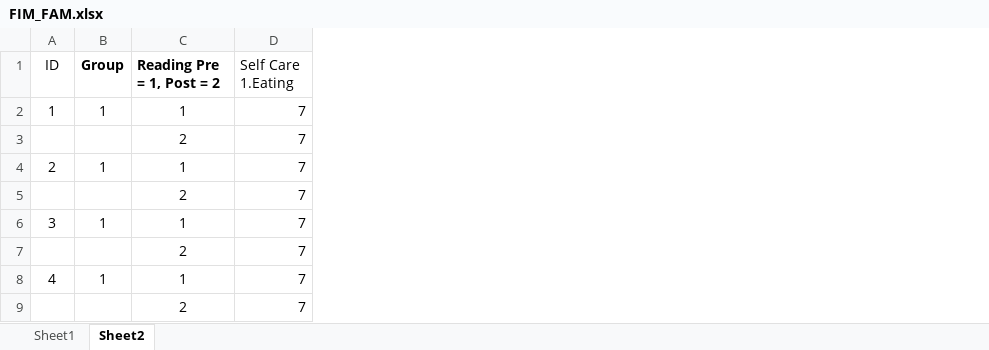
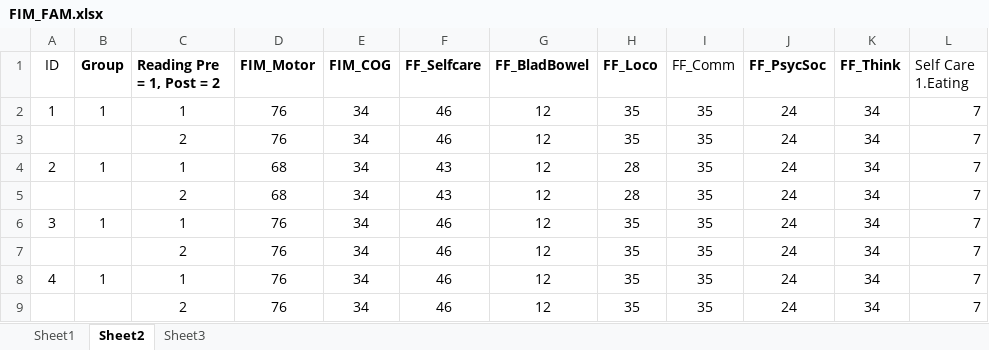
Before and after one commit to dralicecade/SCI, an Excel workbook: FIM_FAM.xlsx, sheet Sheet2, drawn as a sheet; only a part is shown; values as stored, in another font and other column widths than the file's, no borders; the diff names each change by its address in the sheet, - before the commit and + after, or states it on an @@ line.

```diff
--- a/FIM_FAM.xlsx (sheet Sheet2)
+++ b/FIM_FAM.xlsx (sheet Sheet2)
+sheet tab: Sheet3
+column D (FIM_Motor), rows 2-9: 76 | 76 | 68 | 68 | 76 | 76 | 76 | 76
+column E (FIM_COG), rows 2-9: all 34
+column F (FF_Selfcare), rows 2-9: 46 | 46 | 43 | 43 | 46 | 46 | 46 | 46
+column G (FF_BladBowel), rows 2-9: all 12
+column H (FF_Loco), rows 2-9: 35 | 35 | 28 | 28 | 35 | 35 | 35 | 35
+column I (FF_Comm), rows 2-9: all 35
+column J (FF_PsycSoc), rows 2-9: all 24
+column K (FF_Think), rows 2-9: all 34
```
Also changed, not shown: sheet Sheet1, ASIA.xlsx, SF_36_Urdu.xlsx, 13 other files.
